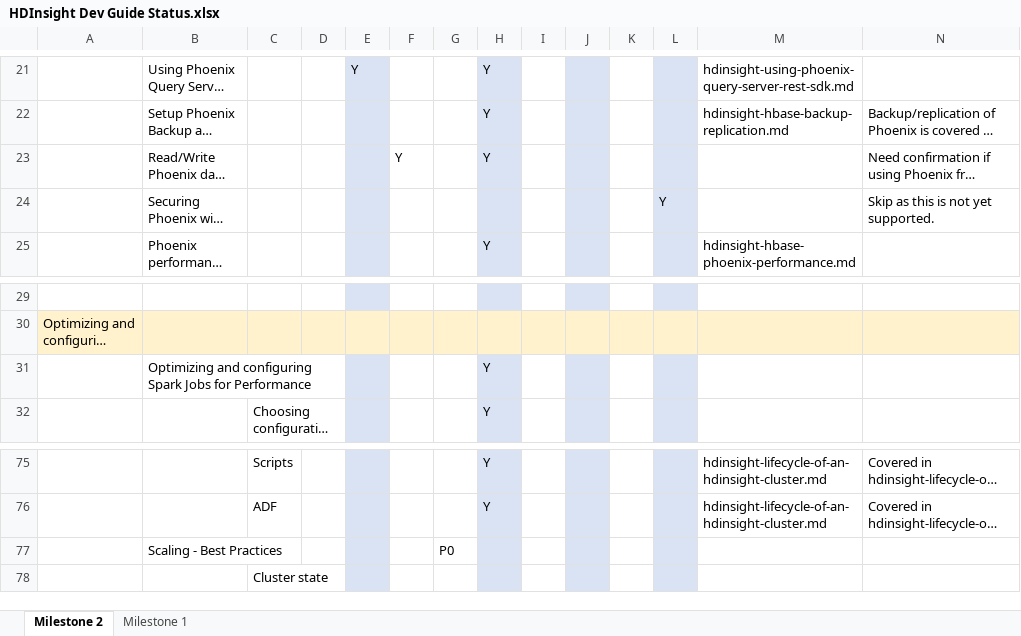
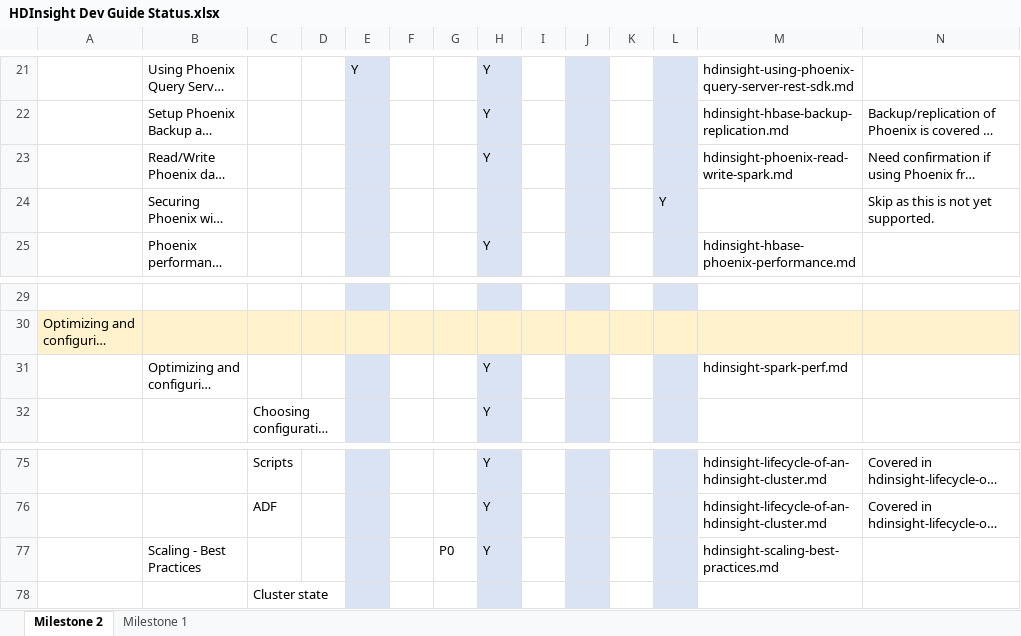
Before and after one commit to ZoinerTejada/hdinsight-docs, an Excel workbook: artifacts/project/HDInsight Dev Guide Status.xlsx, sheet Milestone 2, drawn as a sheet; only a part is shown, gaps mark what is left out; long unchanged cells end in …; values as stored, in another font and other column widths than the file's, no borders; conditional formats not drawn; the diff covers the shown part only; the diff names each change by its address in the sheet, - before the commit and + after, or states it on an @@ line.

```diff
--- a/artifacts/project/HDInsight Dev Guide Status.xlsx (sheet Milestone 2)
+++ b/artifacts/project/HDInsight Dev Guide Status.xlsx (sheet Milestone 2)
-F23: Y
+F23: (empty)
-M23: (empty)
+M23: hdinsight-phoenix-read-write-spark.md
-M31: (empty)
+M31: hdinsight-spark-perf.md
-H77: (empty)
+H77: Y
-M77: (empty)
+M77: hdinsight-scaling-best-practices.md
```
Also changed, not shown: 1 added row, 1 removed row and 13 edited cells elsewhere in this sheet, sheet Milestone 1, 2 other files.
